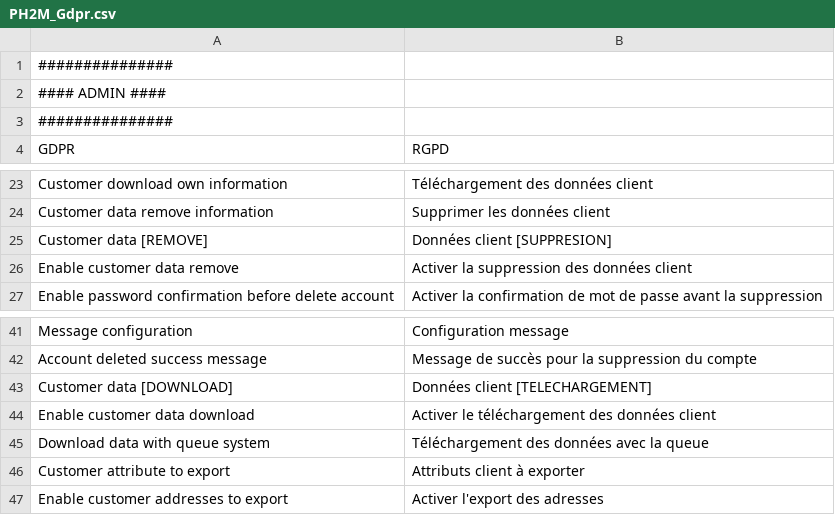
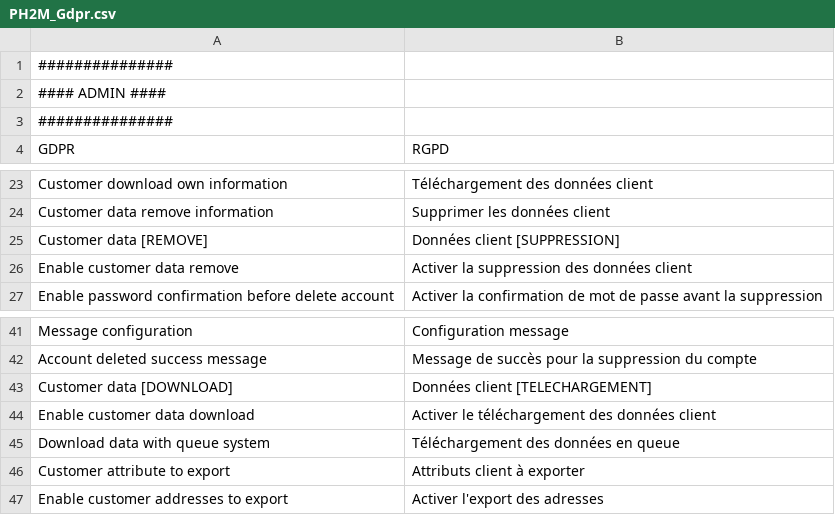
Before and after one commit to PH2M/GDPR, a CSV file: app/locale/fr_FR/PH2M_Gdpr.csv, drawn as a sheet; only a part is shown, gaps mark what is left out; the diff covers the shown part only.

```diff
--- a/app/locale/fr_FR/PH2M_Gdpr.csv
+++ b/app/locale/fr_FR/PH2M_Gdpr.csv
@@ -24,3 +24,3 @@
 "Customer data remove information","Supprimer les données client"
-"Customer data [REMOVE]","Données client [SUPPRESION]"
+"Customer data [REMOVE]","Données client [SUPPRESSION]"
 "Enable customer data remove","Activer la suppression des données client"
@@ -44,3 +44,3 @@
 "Enable customer data download","Activer le téléchargement des données client"
-"Download data with queue system","Téléchargement des données avec la queue"
+"Download data with queue system","Téléchargement des données en queue"
 "Customer attribute to export","Attributs client à exporter"
```
Also changed, not shown: 7 added rows and 8 edited cells elsewhere in this file, 51 other files.
